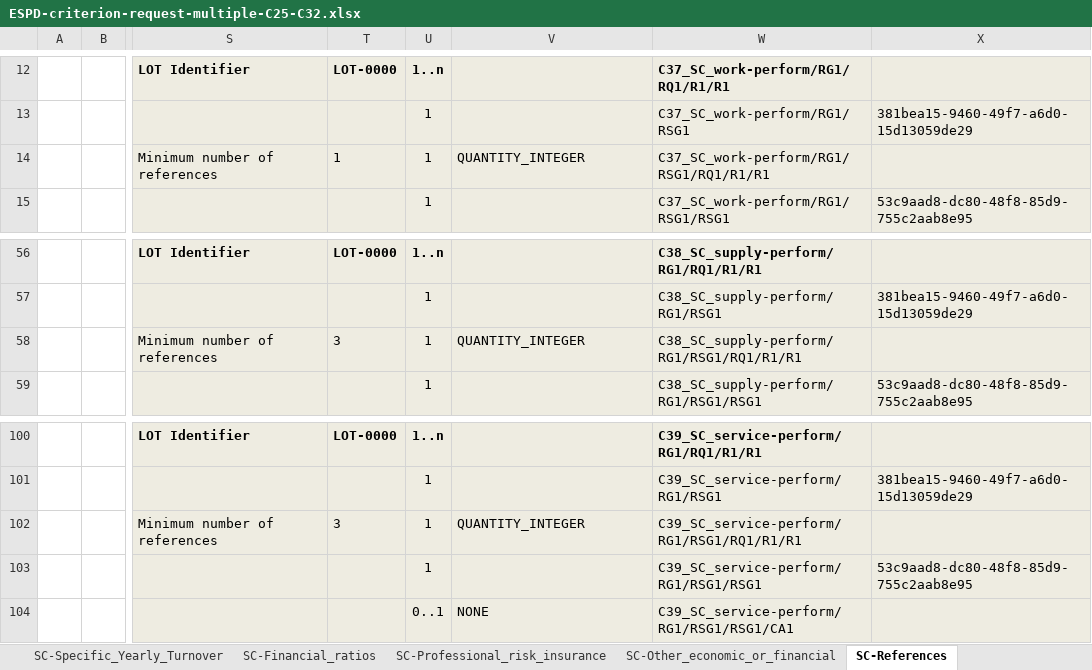
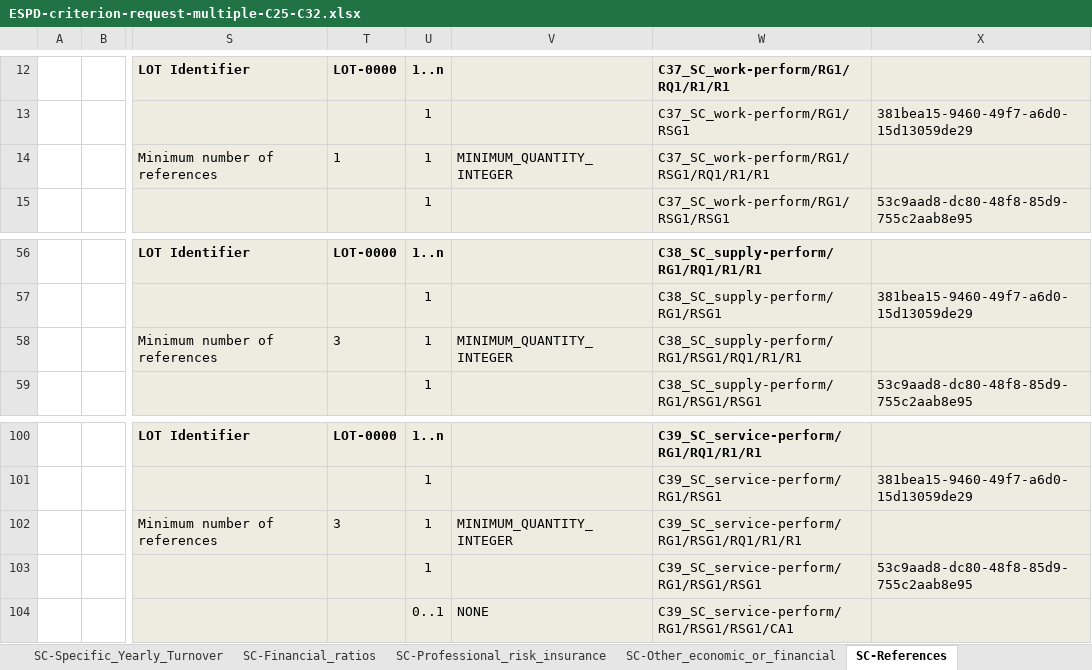
Before and after one commit to OP-TED/ESPD-EDM, an Excel workbook: criterion/ESPD-criterion-request-multiple-C25-C32.xlsx, sheet SC-References, drawn as a sheet; only a part is shown, gaps mark what is left out; values as stored, in another font and other column widths than the file's, no borders; the diff names each change by its address in the sheet, - before the commit and + after, or states it on an @@ line.

```diff
--- a/criterion/ESPD-criterion-request-multiple-C25-C32.xlsx (sheet SC-References)
+++ b/criterion/ESPD-criterion-request-multiple-C25-C32.xlsx (sheet SC-References)
-V14: QUANTITY_INTEGER
+V14: MINIMUM_QUANTITY_INTEGER
-V58: QUANTITY_INTEGER
+V58: MINIMUM_QUANTITY_INTEGER
-V102: QUANTITY_INTEGER
+V102: MINIMUM_QUANTITY_INTEGER
```
Also changed, not shown: sheet EG-Contributions, sheet SC-General_Average_Y_Turnover, sheet SC-Other_economic_or_financial, sheet SC-Abilities_5 (Staff), sheet SC-Specific_Yearly_Turnover, sheet SC-Professional_risk_insurance, 3 more sheets, criterion/ESPD-criterion-response-multiple-C1-C25-C32.xlsx.
